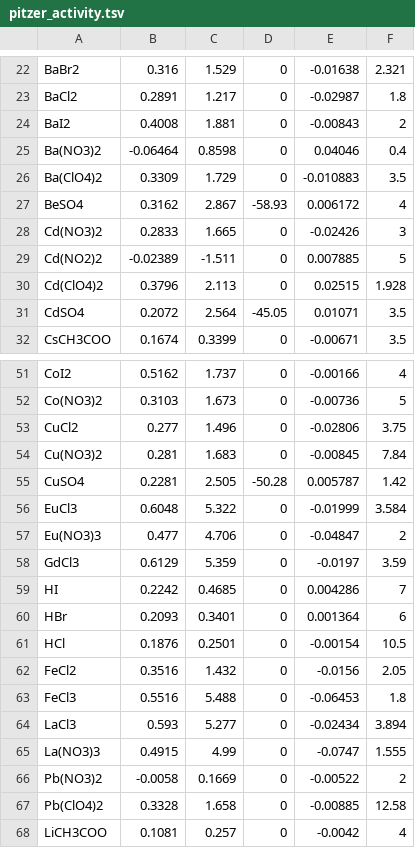
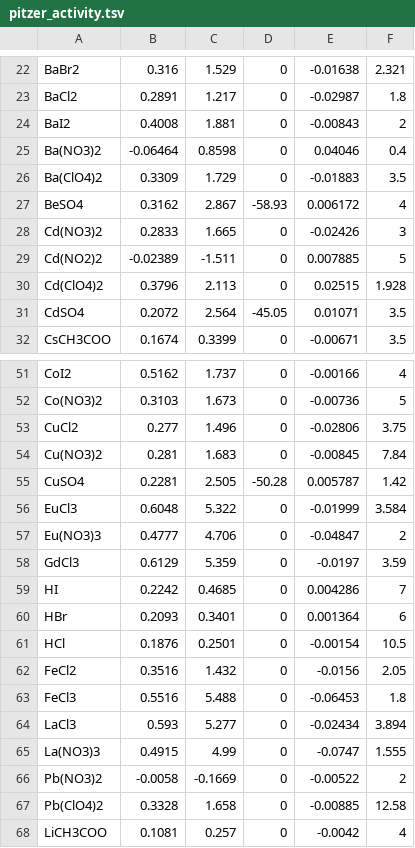
Before and after one commit to KingsburyLab/pyEQL, a TSV file: pyEQL/database/pitzer_activity.tsv, drawn as a sheet; only a part is shown, gaps mark what is left out; the diff names each change by its address in the sheet, - before the commit and + after, or states it on an @@ line.

Commit message:
Correct errors in Pitzer activity database.

```diff
--- a/pyEQL/database/pitzer_activity.tsv
+++ b/pyEQL/database/pitzer_activity.tsv
-E26: -0.010883
+E26: -0.01883
-B57: 0.477
+B57: 0.4777
-C66: 0.1669
+C66: -0.1669
```
